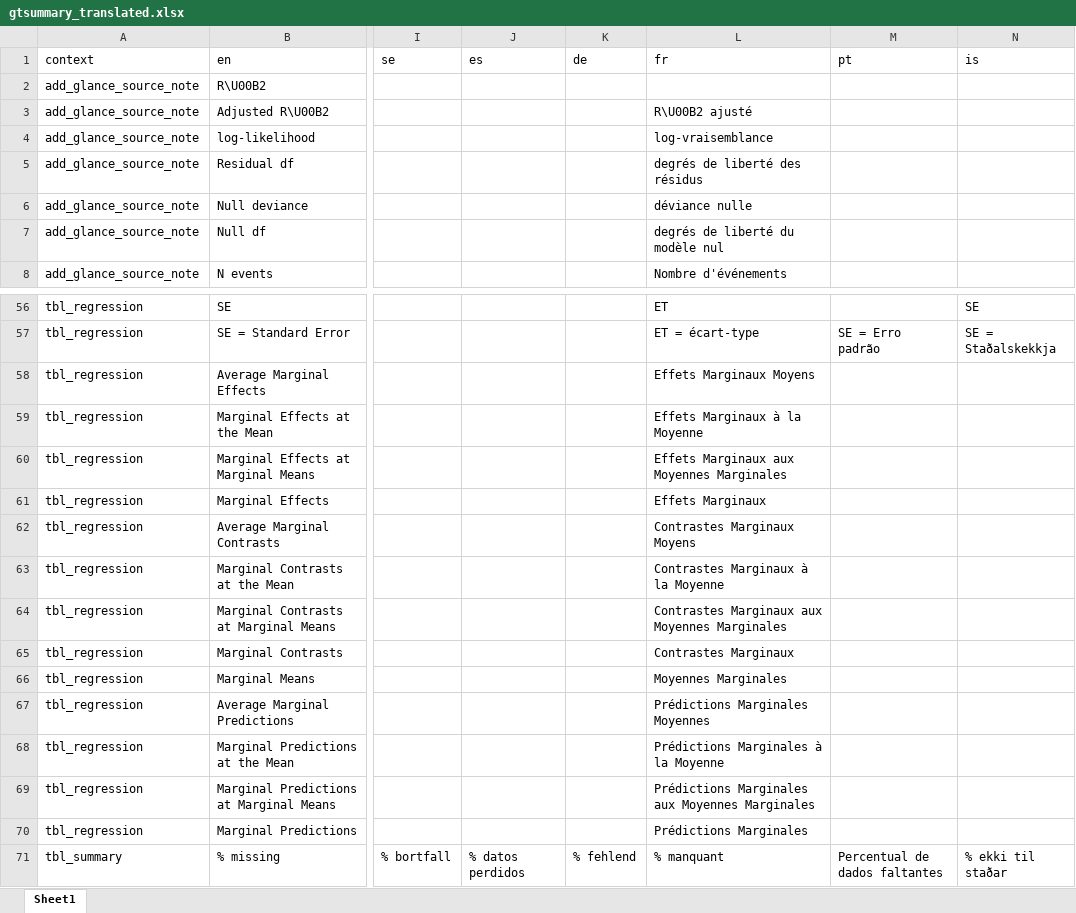
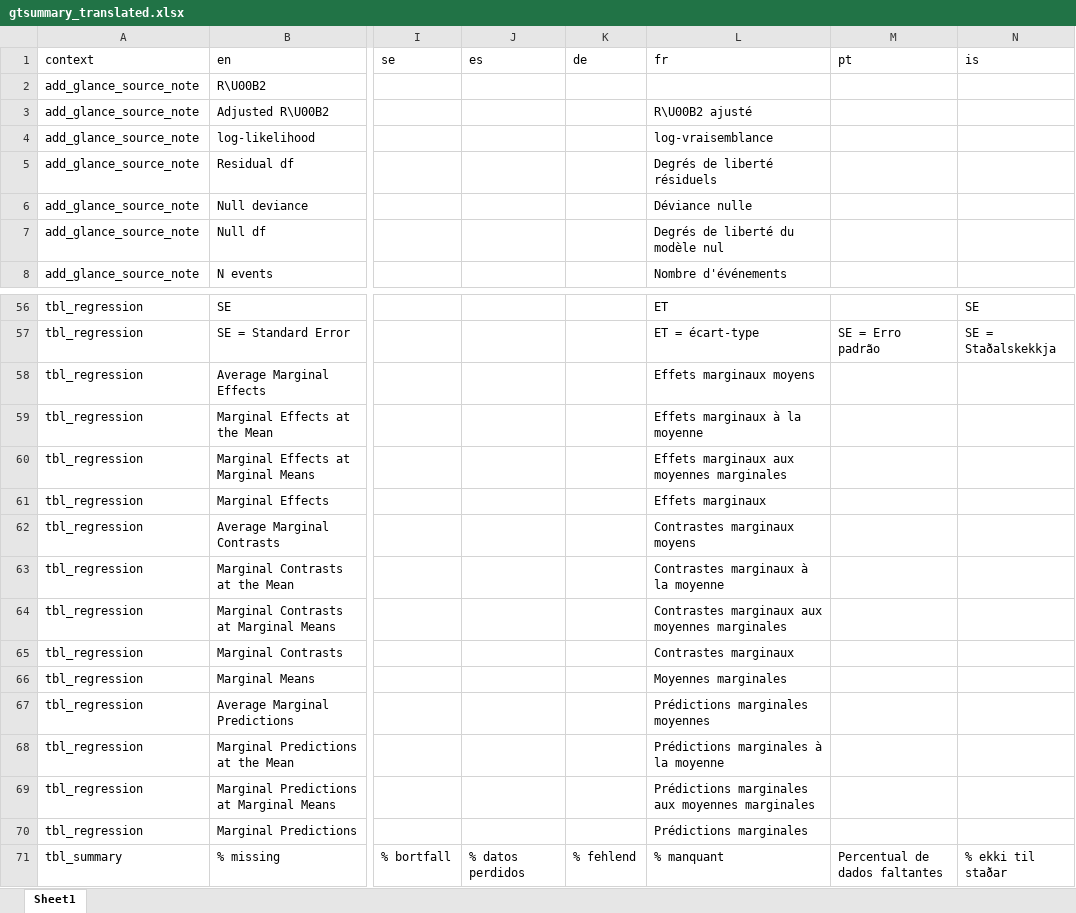
Before and after one commit to ddsjoberg/gtsummary, an Excel workbook: data-raw/gtsummary_translated.xlsx, sheet Sheet1, drawn as a sheet; only a part is shown, gaps mark what is left out; values as stored, in another font and other column widths than the file's, no borders; charts and pictures not drawn; the diff names each change by its address in the sheet, - before the commit and + after, or states it on an @@ line.

Commit message:
Improve French translation
- "Residual df" is better translated as "Degrés de liberté résiduels"
- Use initial upper case consistent with English
- Use upper case only for first word (French rule)
- Remove leading spaces

```diff
--- a/data-raw/gtsummary_translated.xlsx (sheet Sheet1)
+++ b/data-raw/gtsummary_translated.xlsx (sheet Sheet1)
-L5 (fr): degrés de liberté des résidus
+L5 (fr): Degrés de liberté résiduels
-L6 (fr): déviance nulle
+L6 (fr): Déviance nulle
-L7 (fr): degrés de liberté du modèle nul
+L7 (fr): Degrés de liberté du modèle nul
-L58 (fr): Effets Marginaux Moyens
+L58 (fr): Effets marginaux moyens
-L59 (fr): Effets Marginaux à la Moyenne
+L59 (fr): Effets marginaux à la moyenne
-L60 (fr): Effets Marginaux aux Moyennes Marginales
+L60 (fr): Effets marginaux aux moyennes marginales
-L61 (fr): Effets Marginaux
+L61 (fr): Effets marginaux
-L62 (fr): Contrastes Marginaux Moyens
+L62 (fr): Contrastes marginaux moyens
-L63 (fr): Contrastes Marginaux à la Moyenne
+L63 (fr): Contrastes marginaux à la moyenne
-L64 (fr): Contrastes Marginaux aux Moyennes Marginales
+L64 (fr): Contrastes marginaux aux moyennes marginales
-L65 (fr): Contrastes Marginaux
+L65 (fr): Contrastes marginaux
-L66 (fr): Moyennes Marginales
+L66 (fr): Moyennes marginales
-L67 (fr): Prédictions Marginales Moyennes
+L67 (fr): Prédictions marginales moyennes
-L68 (fr): Prédictions Marginales à la Moyenne
+L68 (fr): Prédictions marginales à la moyenne
-L69 (fr): Prédictions Marginales aux Moyennes Marginales
+L69 (fr): Prédictions marginales aux moyennes marginales
-L70 (fr): Prédictions Marginales
+L70 (fr): Prédictions marginales
```
Also changed, not shown: charts or pictures.
